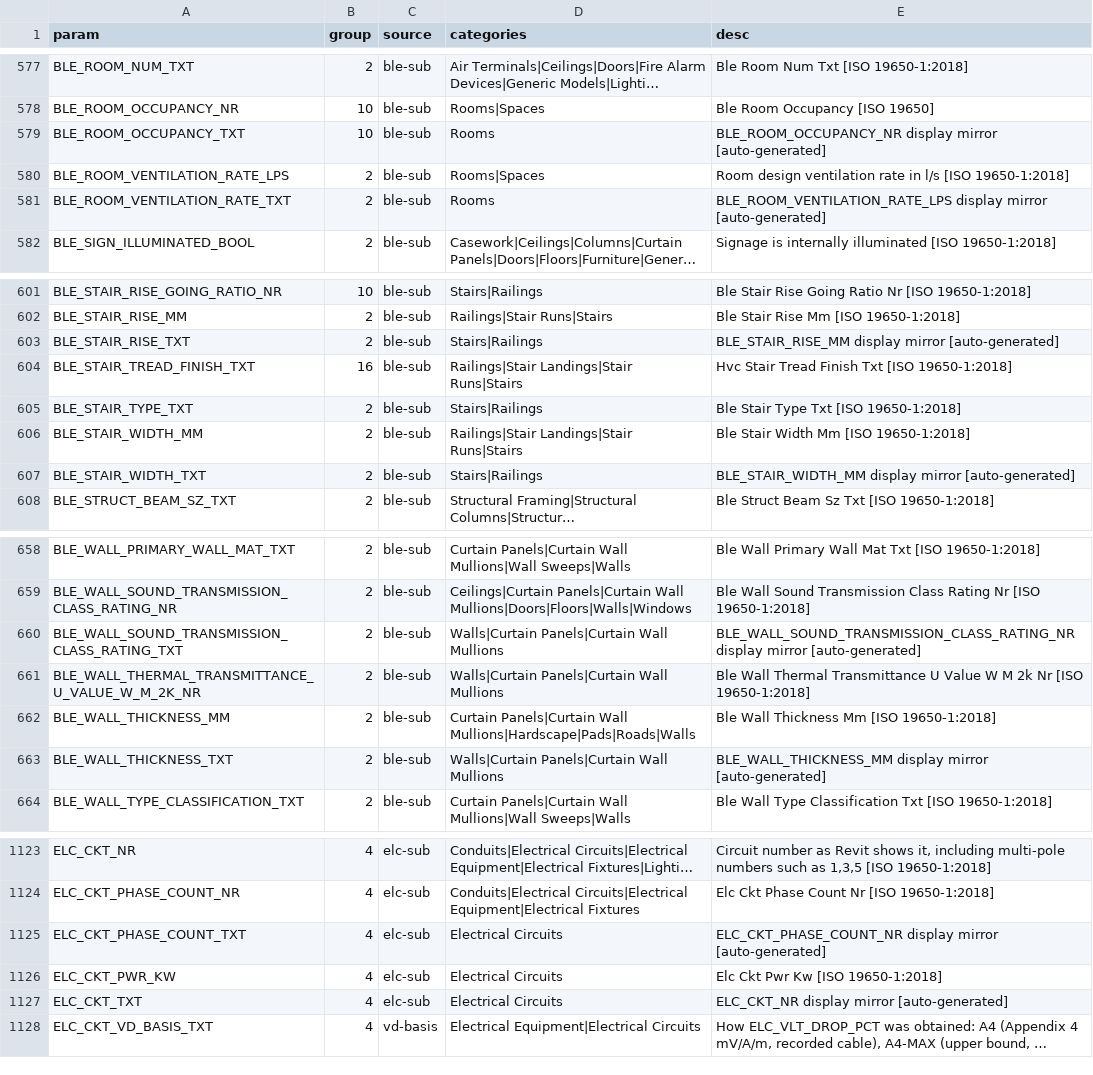
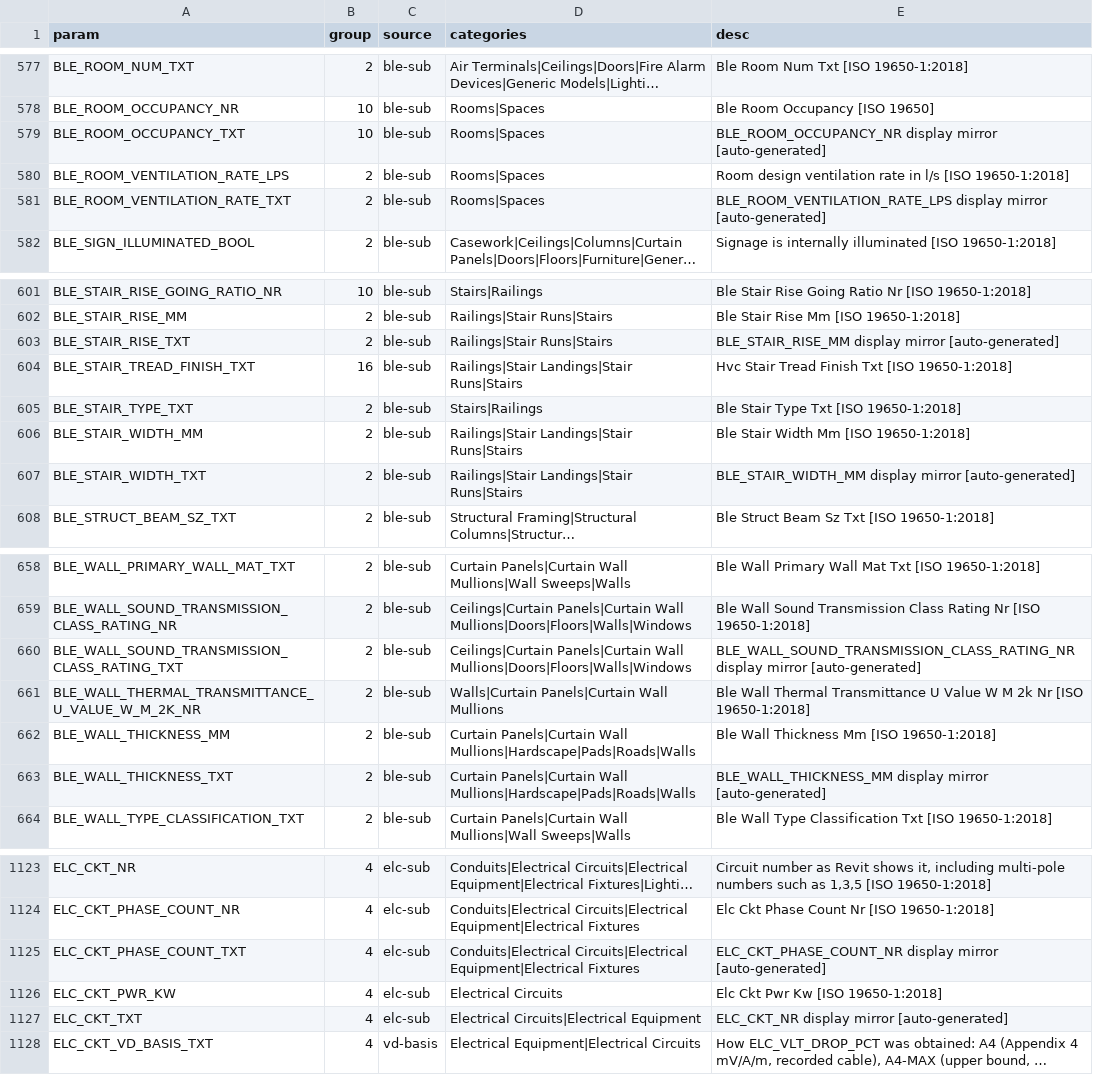
Before and after one commit to beckykyomugisha/STINGTOOLS, a CSV file: docs/RESOLVED_BINDINGS.csv, drawn as a sheet; only a part is shown, gaps mark what is left out; long unchanged cells end in …; the diff covers the shown part only; the diff names each change by its address in the sheet, - before the commit and + after, or states it on an @@ line.

```diff
--- a/docs/RESOLVED_BINDINGS.csv
+++ b/docs/RESOLVED_BINDINGS.csv
-D579 (categories): Rooms
+D579 (categories): Rooms|Spaces
-D581 (categories): Rooms
+D581 (categories): Rooms|Spaces
-D603 (categories): Stairs|Railings
+D603 (categories): Railings|Stair Runs|Stairs
-D607 (categories): Stairs|Railings
+D607 (categories): Railings|Stair Landings|Stair Runs|Stairs
-D660 (categories): Walls|Curtain Panels|Curtain Wall Mullions
+D660 (categories): Ceilings|Curtain Panels|Curtain Wall Mullions|Doors|Floors|Walls|Windows
-D663 (categories): Walls|Curtain Panels|Curtain Wall Mullions
+D663 (categories): Curtain Panels|Curtain Wall Mullions|Hardscape|Pads|Roads|Walls
-D1125 (categories): Electrical Circuits
+D1125 (categories): Conduits|Electrical Circuits|Electrical Equipment|Electrical Fixtures
-D1127 (categories): Electrical Circuits
+D1127 (categories): Electrical Circuits|Electrical Equipment
```
Also changed, not shown: 42 edited cells elsewhere in this file, 37 other files.
